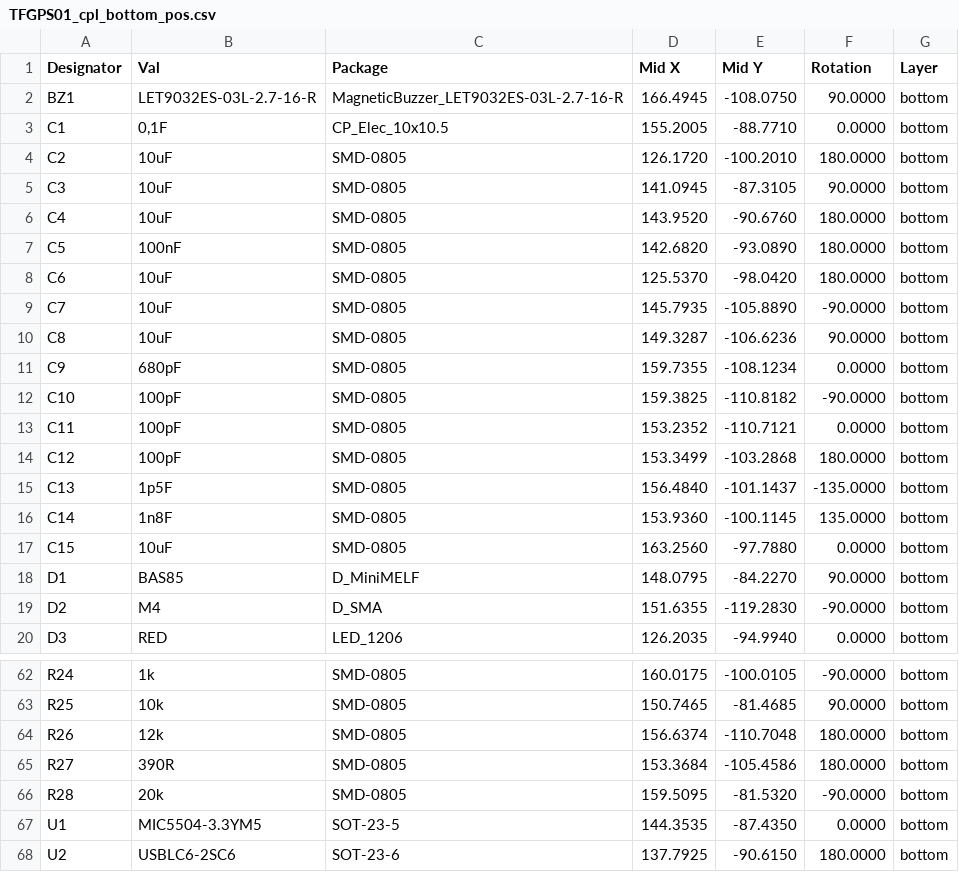
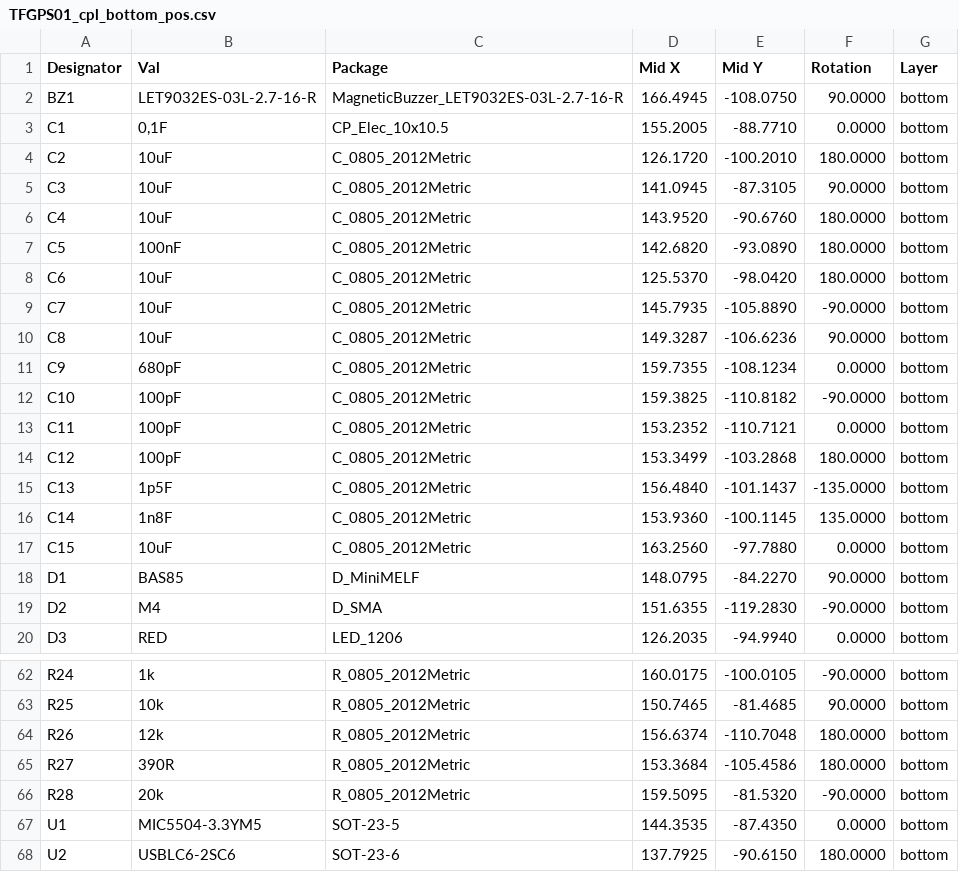
Before and after one commit to ThunderFly-aerospace/TFGPS01, a CSV file: hw/cam_profi/assembly/PnP/TFGPS01_cpl_bottom_pos.csv, drawn as a sheet; only a part is shown, gaps mark what is left out; the diff covers the shown part only.

```diff
--- a/hw/cam_profi/assembly/PnP/TFGPS01_cpl_bottom_pos.csv
+++ b/hw/cam_profi/assembly/PnP/TFGPS01_cpl_bottom_pos.csv
@@ -3,16 +3,16 @@ Designator,Val,Package,Mid X,Mid Y,Rotation,Layer
 "C1","0,1F","CP_Elec_10x10.5",155.2005,-88.7710,0.0000,bottom
-"C2","10uF","SMD-0805",126.1720,-100.2010,180.0000,bottom
-"C3","10uF","SMD-0805",141.0945,-87.3105,90.0000,bottom
-"C4","10uF","SMD-0805",143.9520,-90.6760,180.0000,bottom
-"C5","100nF","SMD-0805",142.6820,-93.0890,180.0000,bottom
-"C6","10uF","SMD-0805",125.5370,-98.0420,180.0000,bottom
-"C7","10uF","SMD-0805",145.7935,-105.8890,-90.0000,bottom
-"C8","10uF","SMD-0805",149.3287,-106.6236,90.0000,bottom
-"C9","680pF","SMD-0805",159.7355,-108.1234,0.0000,bottom
-"C10","100pF","SMD-0805",159.3825,-110.8182,-90.0000,bottom
-"C11","100pF","SMD-0805",153.2352,-110.7121,0.0000,bottom
-"C12","100pF","SMD-0805",153.3499,-103.2868,180.0000,bottom
-"C13","1p5F","SMD-0805",156.4840,-101.1437,-135.0000,bottom
-"C14","1n8F","SMD-0805",153.9360,-100.1145,135.0000,bottom
-"C15","10uF","SMD-0805",163.2560,-97.7880,0.0000,bottom
+"C2","10uF","C_0805_2012Metric",126.1720,-100.2010,180.0000,bottom
+"C3","10uF","C_0805_2012Metric",141.0945,-87.3105,90.0000,bottom
+"C4","10uF","C_0805_2012Metric",143.9520,-90.6760,180.0000,bottom
+"C5","100nF","C_0805_2012Metric",142.6820,-93.0890,180.0000,bottom
+"C6","10uF","C_0805_2012Metric",125.5370,-98.0420,180.0000,bottom
+"C7","10uF","C_0805_2012Metric",145.7935,-105.8890,-90.0000,bottom
+"C8","10uF","C_0805_2012Metric",149.3287,-106.6236,90.0000,bottom
+"C9","680pF","C_0805_2012Metric",159.7355,-108.1234,0.0000,bottom
+"C10","100pF","C_0805_2012Metric",159.3825,-110.8182,-90.0000,bottom
+"C11","100pF","C_0805_2012Metric",153.2352,-110.7121,0.0000,bottom
+"C12","100pF","C_0805_2012Metric",153.3499,-103.2868,180.0000,bottom
+"C13","1p5F","C_0805_2012Metric",156.4840,-101.1437,-135.0000,bottom
+"C14","1n8F","C_0805_2012Metric",153.9360,-100.1145,135.0000,bottom
+"C15","10uF","C_0805_2012Metric",163.2560,-97.7880,0.0000,bottom
 "D1","BAS85","D_MiniMELF",148.0795,-84.2270,90.0000,bottom
@@ -62,6 +62,6 @@ Designator,Val,Package,Mid X,Mid Y,Rotation,Layer
-"R24","1k","SMD-0805",160.0175,-100.0105,-90.0000,bottom
-"R25","10k","SMD-0805",150.7465,-81.4685,90.0000,bottom
-"R26","12k","SMD-0805",156.6374,-110.7048,180.0000,bottom
-"R27","390R","SMD-0805",153.3684,-105.4586,180.0000,bottom
-"R28","20k","SMD-0805",159.5095,-81.5320,-90.0000,bottom
+"R24","1k","R_0805_2012Metric",160.0175,-100.0105,-90.0000,bottom
+"R25","10k","R_0805_2012Metric",150.7465,-81.4685,90.0000,bottom
+"R26","12k","R_0805_2012Metric",156.6374,-110.7048,180.0000,bottom
+"R27","390R","R_0805_2012Metric",153.3684,-105.4586,180.0000,bottom
+"R28","20k","R_0805_2012Metric",159.5095,-81.5320,-90.0000,bottom
 "U1","MIC5504-3.3YM5","SOT-23-5",144.3535,-87.4350,0.0000,bottom
```
Also changed, not shown: 31 edited cells elsewhere in this file, hw/cam_profi/assembly/PnP/TFGPS01_cpl_both_pos.csv, hw/cam_profi/assembly/TFGPS01-bom.csv, 40 other files.
